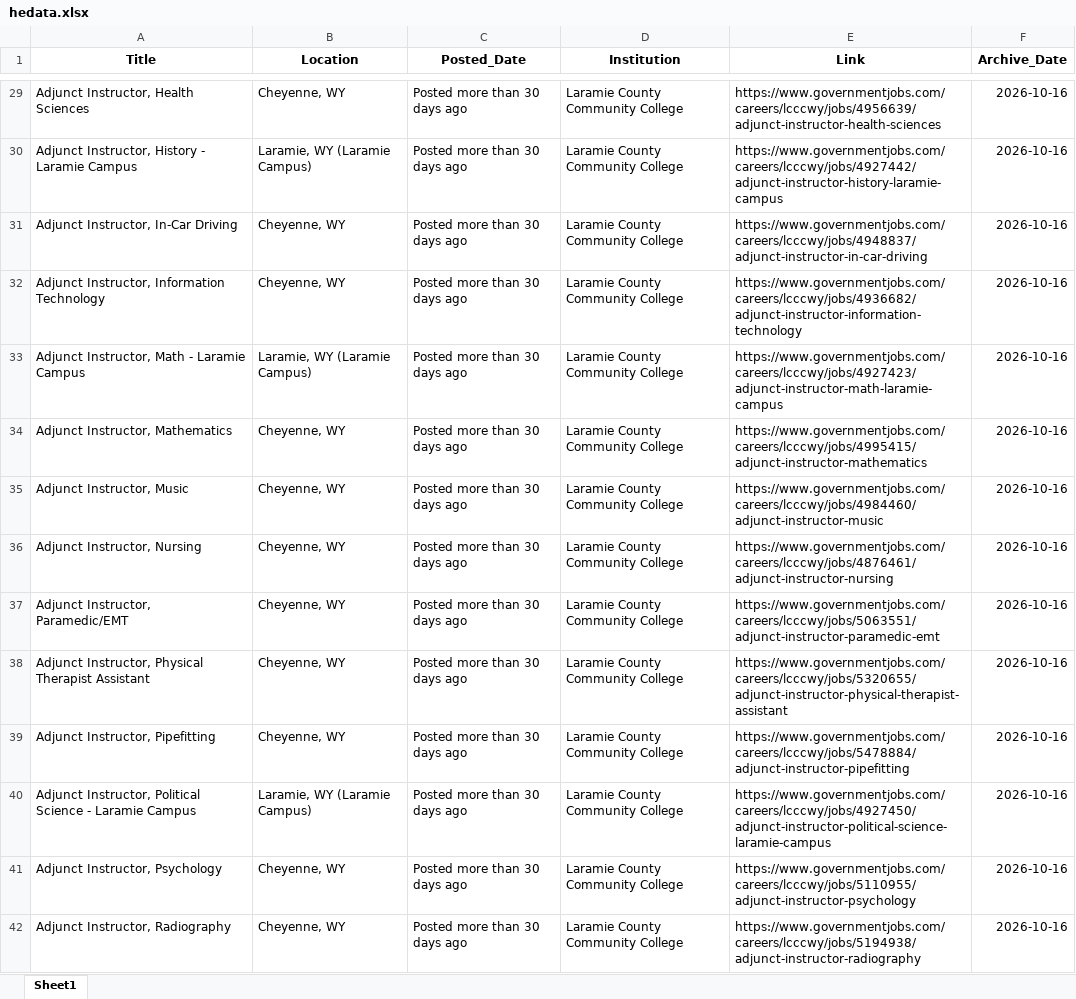
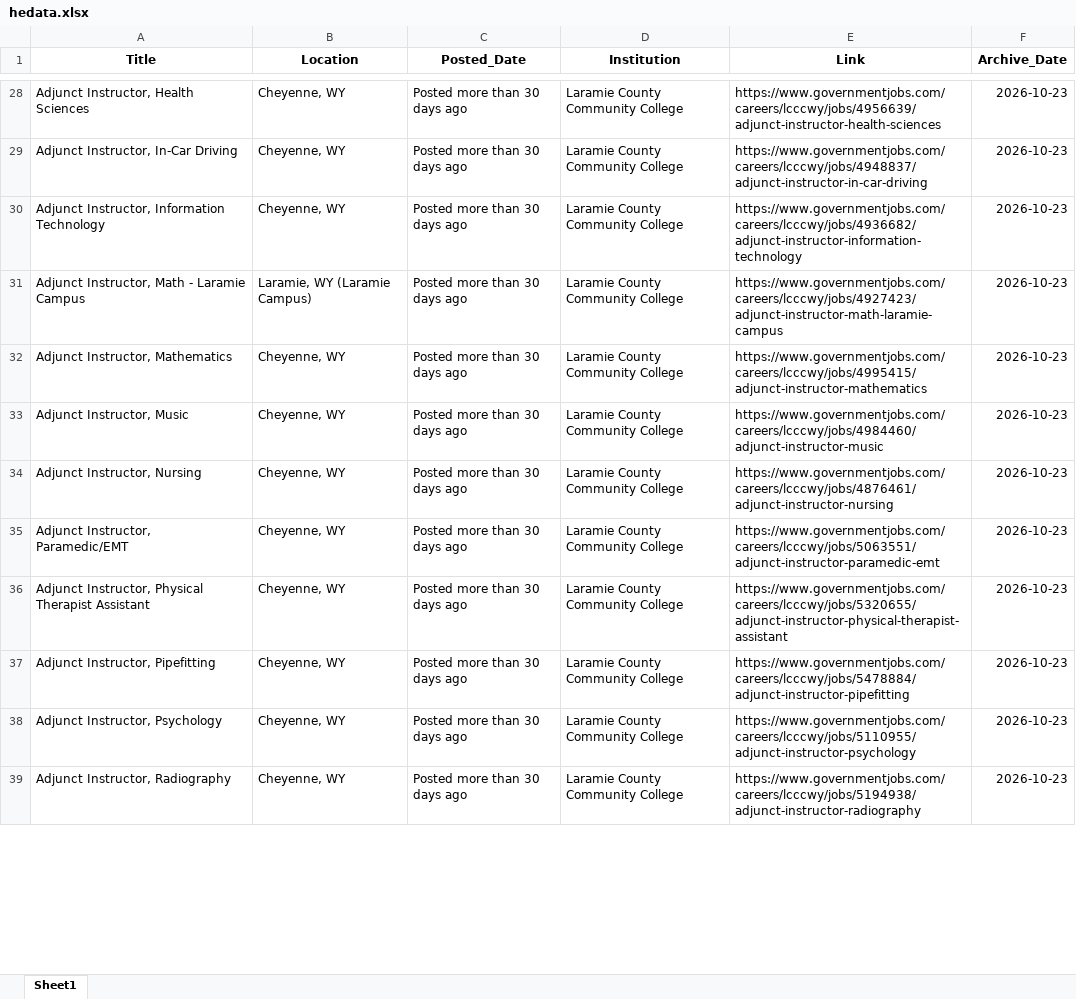
Before and after one commit to bostickmike/Wyoming-Education-Jobs-Dashboard, an Excel workbook: Wy_Ed_Jobs/hedata.xlsx, sheet Sheet1, drawn as a sheet; only a part is shown, gaps mark what is left out; values as stored, in another font and other column widths than the file's, no borders; removed rows and columns are numbered as before the commit, all else as after; the diff covers the shown part only; the diff names each change by its address in the sheet, - before the commit and + after, or states it on an @@ line.

```diff
--- a/Wy_Ed_Jobs/hedata.xlsx (sheet Sheet1)
+++ b/Wy_Ed_Jobs/hedata.xlsx (sheet Sheet1)
-F28 (Archive_Date): 2026-10-16
+F28 (Archive_Date): 2026-10-23
-row 30: Adjunct Instructor, History - Laramie Campus | Laramie, WY (Laramie Campus) | Posted more than 30 days ago | Laramie County Community College | https://www.governmentjobs.com/careers/lcccwy/jobs/4927442/adjunct-instructor-history-laramie-campus | 2026-10-16
-F29:F37 (Archive_Date): 2026-10-16
+F29:F37 (Archive_Date): 2026-10-23
-row 40: Adjunct Instructor, Political Science - Laramie Campus | Laramie, WY (Laramie Campus) | Posted more than 30 days ago | Laramie County Community College | https://www.governmentjobs.com/careers/lcccwy/jobs/4927450/adjunct-instructor-political-science-laramie-campus | 2026-10-16
-F38:F39 (Archive_Date): 2026-10-16
+F38:F39 (Archive_Date): 2026-10-23
```
Also changed, not shown: 51 added rows, 65 removed rows and 560 edited cells elsewhere in this sheet, 13 other files.
